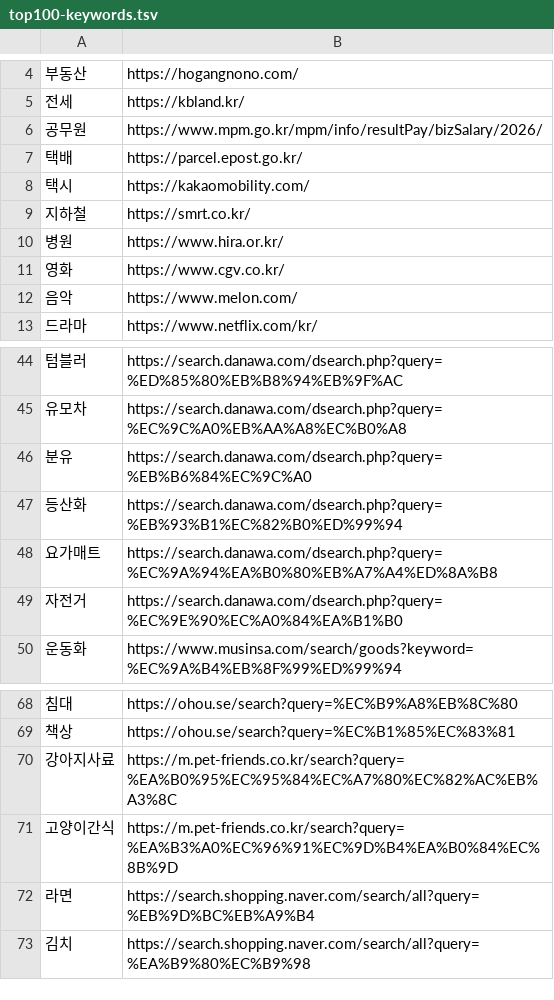
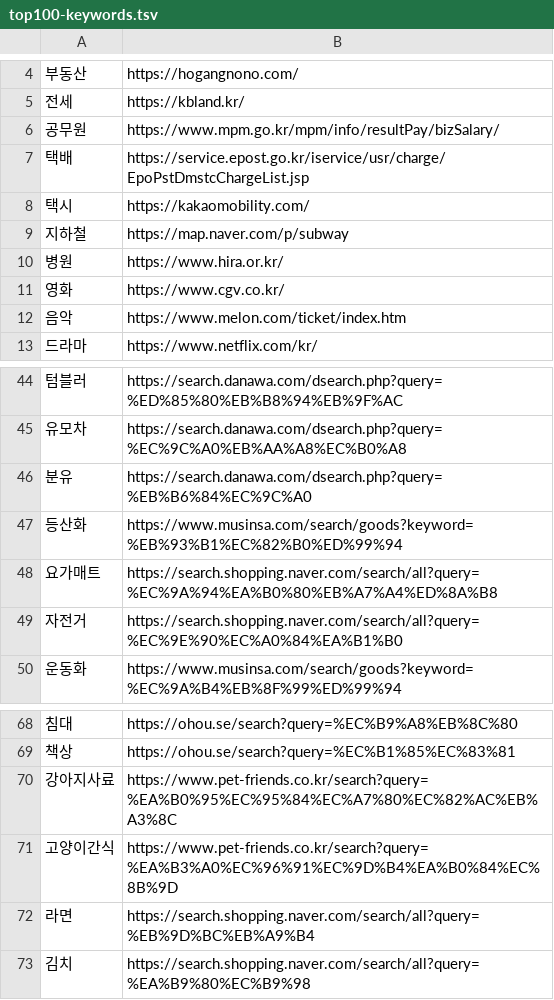
Before and after one commit to price-kr/price.kr, a TSV file: scripts/top100-keywords.tsv, drawn as a sheet; only a part is shown, gaps mark what is left out.

```diff
--- a/scripts/top100-keywords.tsv
+++ b/scripts/top100-keywords.tsv
@@ -5,9 +5,9 @@
 전세	https://kbland.kr/
-공무원	https://www.mpm.go.kr/mpm/info/resultPay/bizSalary/2026/
-택배	https://parcel.epost.go.kr/
+공무원	https://www.mpm.go.kr/mpm/info/resultPay/bizSalary/
+택배	https://service.epost.go.kr/iservice/usr/charge/EpoPstDmstcChargeList.jsp
 택시	https://kakaomobility.com/
-지하철	https://smrt.co.kr/
+지하철	https://map.naver.com/p/subway
 병원	https://www.hira.or.kr/
 영화	https://www.cgv.co.kr/
-음악	https://www.melon.com/
+음악	https://www.melon.com/ticket/index.htm
 드라마	https://www.netflix.com/kr/
@@ -46,5 +46,5 @@
 분유	https://search.danawa.com/dsearch.php?query=%EB%B6%84%EC%9C%A0
-등산화	https://search.danawa.com/dsearch.php?query=%EB%93%B1%EC%82%B0%ED%99%94
-요가매트	https://search.danawa.com/dsearch.php?query=%EC%9A%94%EA%B0%80%EB%A7%A4%ED%8A%B8
-자전거	https://search.danawa.com/dsearch.php?query=%EC%9E%90%EC%A0%84%EA%B1%B0
+등산화	https://www.musinsa.com/search/goods?keyword=%EB%93%B1%EC%82%B0%ED%99%94
+요가매트	https://search.shopping.naver.com/search/all?query=%EC%9A%94%EA%B0%80%EB%A7%A4%ED%8A%B8
+자전거	https://search.shopping.naver.com/search/all?query=%EC%9E%90%EC%A0%84%EA%B1%B0
 운동화	https://www.musinsa.com/search/goods?keyword=%EC%9A%B4%EB%8F%99%ED%99%94
@@ -69,4 +69,4 @@
 책상	https://ohou.se/search?query=%EC%B1%85%EC%83%81
-강아지사료	https://m.pet-friends.co.kr/search?query=%EA%B0%95%EC%95%84%EC%A7%80%EC%82%AC%EB%A3%8C
-고양이간식	https://m.pet-friends.co.kr/search?query=%EA%B3%A0%EC%96%91%EC%9D%B4%EA%B0%84%EC%8B%9D
+강아지사료	https://www.pet-friends.co.kr/search?query=%EA%B0%95%EC%95%84%EC%A7%80%EC%82%AC%EB%A3%8C
+고양이간식	https://www.pet-friends.co.kr/search?query=%EA%B3%A0%EC%96%91%EC%9D%B4%EA%B0%84%EC%8B%9D
 라면	https://search.shopping.naver.com/search/all?query=%EB%9D%BC%EB%A9%B4
```
Also changed, not shown: 11 other files.
